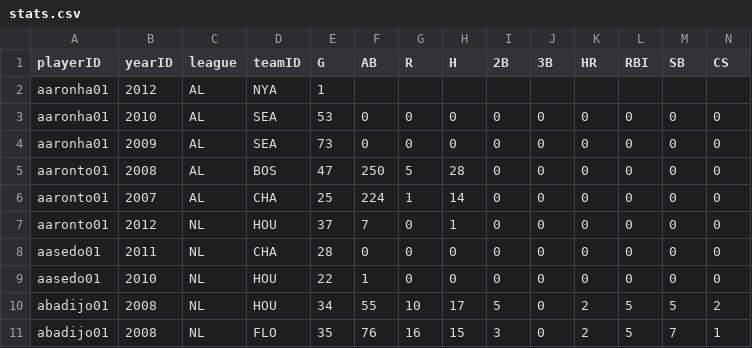
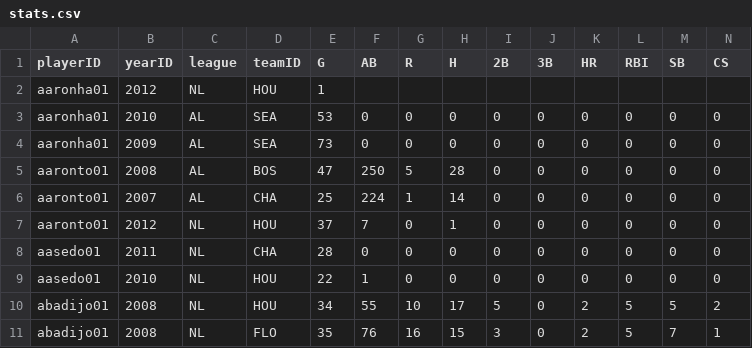
Before and after one commit to thatmoodyguy/slugger, a CSV file: spec/data/stats.csv, drawn as a sheet.

```diff
--- a/spec/data/stats.csv
+++ b/spec/data/stats.csv
@@ -1,3 +1,3 @@
 playerID,yearID,league,teamID,G,AB,R,H,2B,3B,HR,RBI,SB,CS
-aaronha01,2012,AL,NYA,1,,,,,,,,,
+aaronha01,2012,NL,HOU,1,,,,,,,,,
 aaronha01,2010,AL,SEA,53,0,0,0,0,0,0,0,0,0
```
Also changed, not shown: 5 other files.
